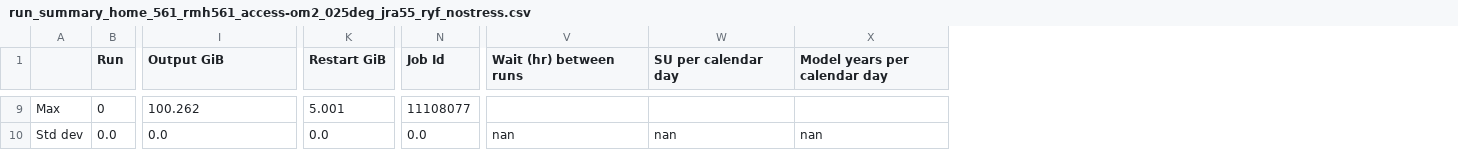
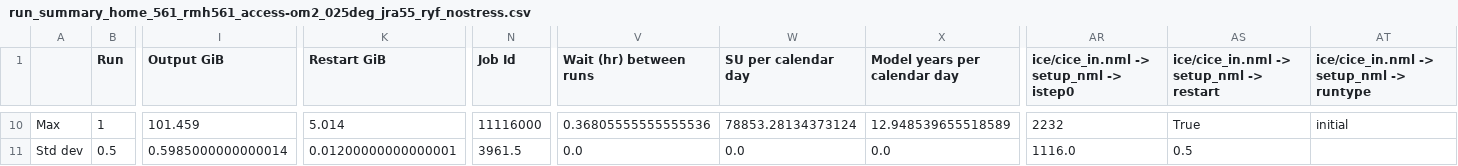
Before and after one commit to rmholmes/025deg_jra55_ryf, a CSV file: run_summary_home_561_rmh561_access-om2_025deg_jra55_ryf_nostress.csv, drawn as a sheet; only a part is shown, gaps mark what is left out; removed rows and columns are numbered as before the commit, all else as after; the diff covers the shown part only; the diff names each change by its address in the sheet, - before the commit and + after, or states it on an @@ line.

```diff
--- a/run_summary_home_561_rmh561_access-om2_025deg_jra55_ryf_nostress.csv
+++ b/run_summary_home_561_rmh561_access-om2_025deg_jra55_ryf_nostress.csv
-column K (Restart GiB), rows 9-10: 5.001 | 0.0
+column K (Restart GiB), rows 10-11: 5.014 | 0.01200000000000001
+column AR, row 1: ice/cice_in.nml -> setup_nml -> istep0; rows 10-11: 2232 | 1116.0
+column AS, row 1: ice/cice_in.nml -> setup_nml -> restart; rows 10-11: True | 0.5
+column AT, row 1: ice/cice_in.nml -> setup_nml -> runtype; row 10: initial
-B10 (Run): 0
+B10 (Run): 1
-I10 (Output GiB): 100.262
+I10 (Output GiB): 101.459
-N10 (Job Id): 11108077
+N10 (Job Id): 11116000
-V10 (Wait (hr) between runs): (empty)
+V10 (Wait (hr) between runs): 0.36805555555555536
-W10 (SU per calendar day): (empty)
+W10 (SU per calendar day): 78853.28134373124
-X10 (Model years per calendar day): (empty)
+X10 (Model years per calendar day): 12.948539655518589
-B11 (Run): 0.0
+B11 (Run): 0.5
-I11 (Output GiB): 0.0
+I11 (Output GiB): 0.5985000000000014
-N11 (Job Id): 0.0
+N11 (Job Id): 3961.5
-V11 (Wait (hr) between runs): nan
+V11 (Wait (hr) between runs): 0.0
-W11 (SU per calendar day): nan
+W11 (SU per calendar day): 0.0
-X11 (Model years per calendar day): nan
+X11 (Model years per calendar day): 0.0
```
Also changed, not shown: 2 added rows, 1 removed row and 64 edited cells elsewhere in this file.
